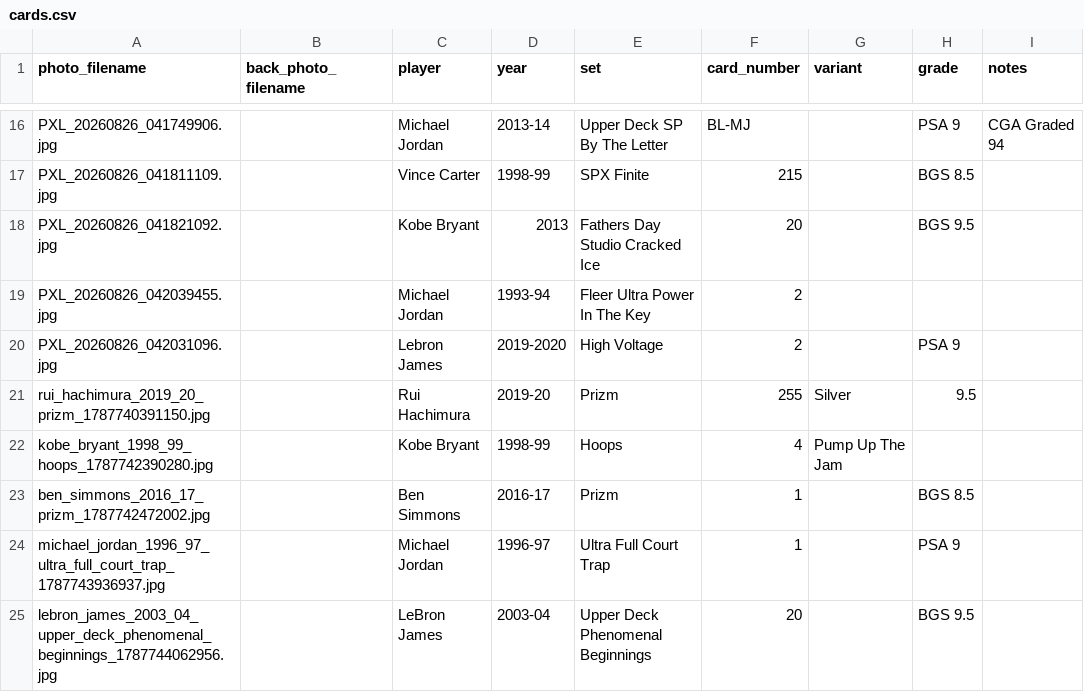
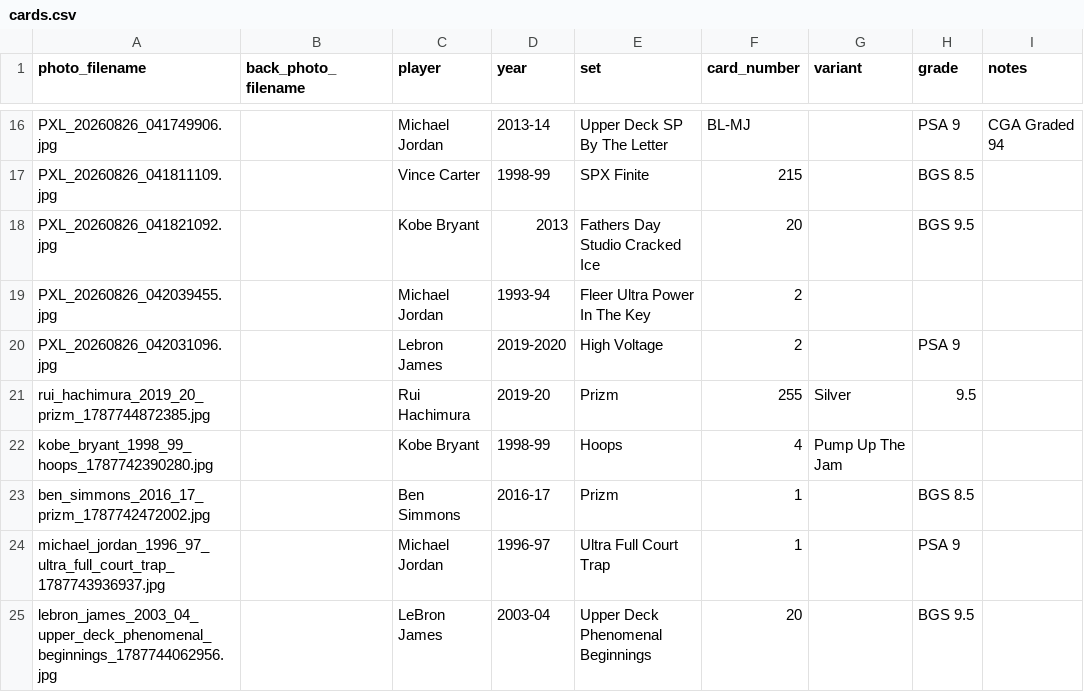
Before and after one commit to Punter977/card-ledger, a CSV file: docs/data/cards.csv, drawn as a sheet; only a part is shown, gaps mark what is left out; the diff names each change by its address in the sheet, - before the commit and + after, or states it on an @@ line.

Commit message:
Edit card: Rui Hachimura - Prizm

```diff
--- a/docs/data/cards.csv
+++ b/docs/data/cards.csv
-A21 (photo_filename): rui_hachimura_2019_20_prizm_1787740391150.jpg
+A21 (photo_filename): rui_hachimura_2019_20_prizm_1787744872385.jpg
```
